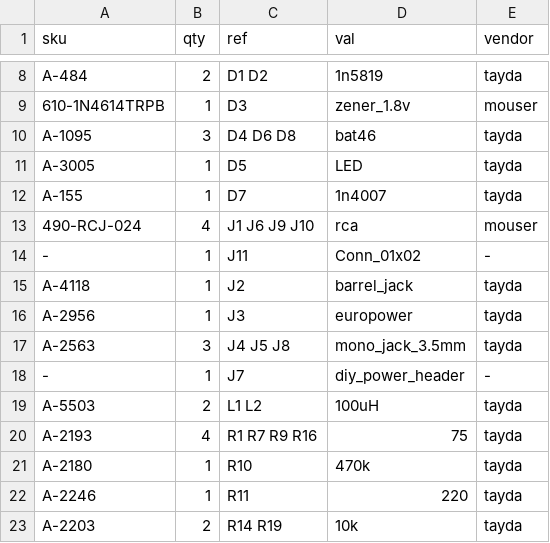
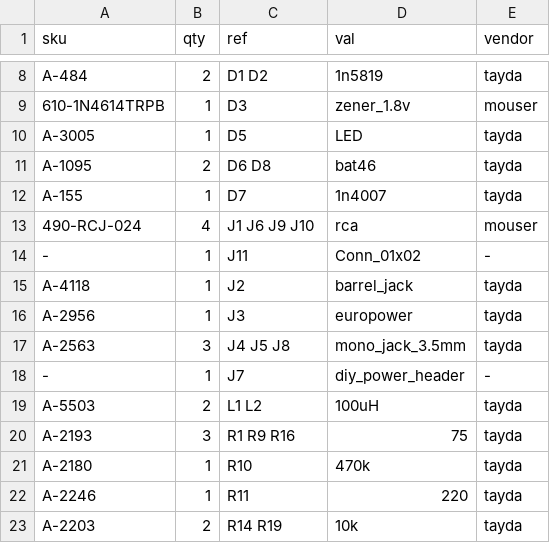
Before and after one commit to cyberboy666/sync_ope, a CSV file: hardware/bom/full_bom.csv, drawn as a sheet; only a part is shown, gaps mark what is left out.

```diff
--- a/hardware/bom/full_bom.csv
+++ b/hardware/bom/full_bom.csv
@@ -9,4 +9,4 @@ A-484,2,D1 D2 ,1n5819,tayda
 610-1N4614TRPB,1,D3 ,zener_1.8v,mouser
-A-1095,3,D4 D6 D8 ,bat46,tayda
 A-3005,1,D5 ,LED,tayda
+A-1095,2,D6 D8 ,bat46,tayda
 A-155,1,D7 ,1n4007,tayda
@@ -19,3 +19,3 @@ A-2563,3,J4 J5 J8 ,mono_jack_3.5mm,tayda
 A-5503,2,L1 L2 ,100uH,tayda
-A-2193,4,R1 R7 R9 R16 ,75,tayda
+A-2193,3,R1 R9 R16 ,75,tayda
 A-2180,1,R10 ,470k,tayda
```
Also changed, not shown: hardware/bom/tayda_bom.csv, hardware/bom/tayda_bom_10x.csv, 12 other files.
